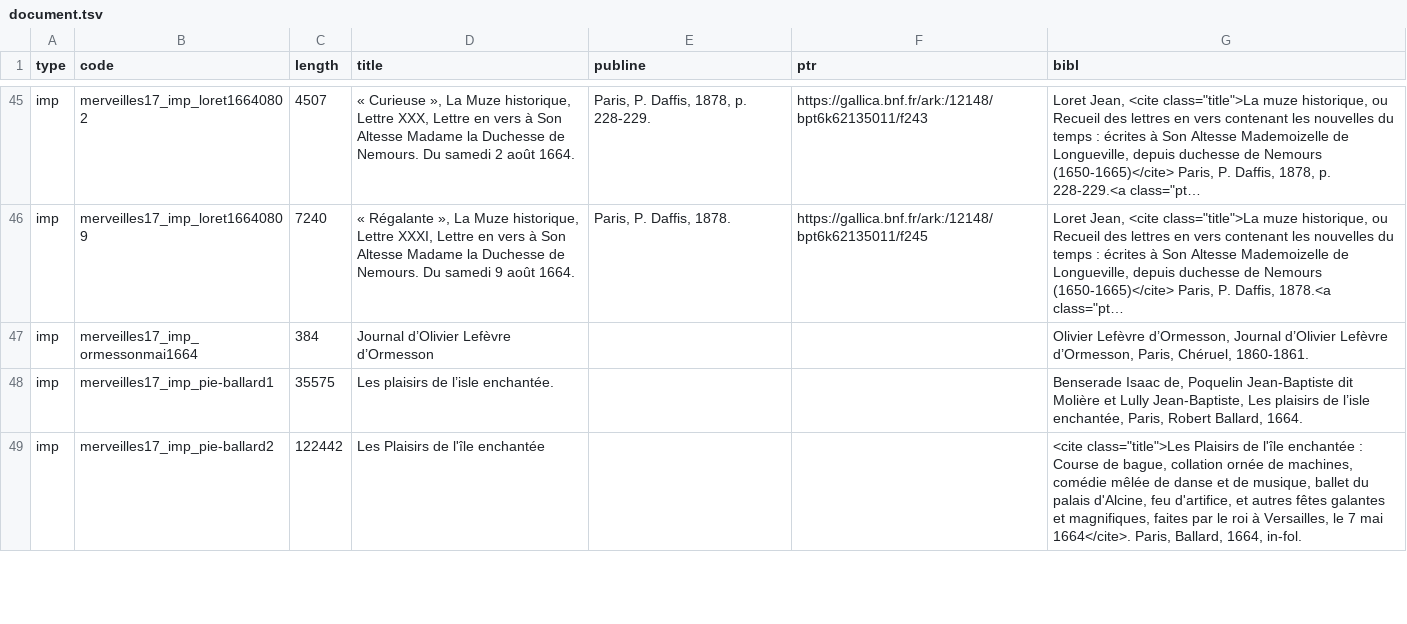
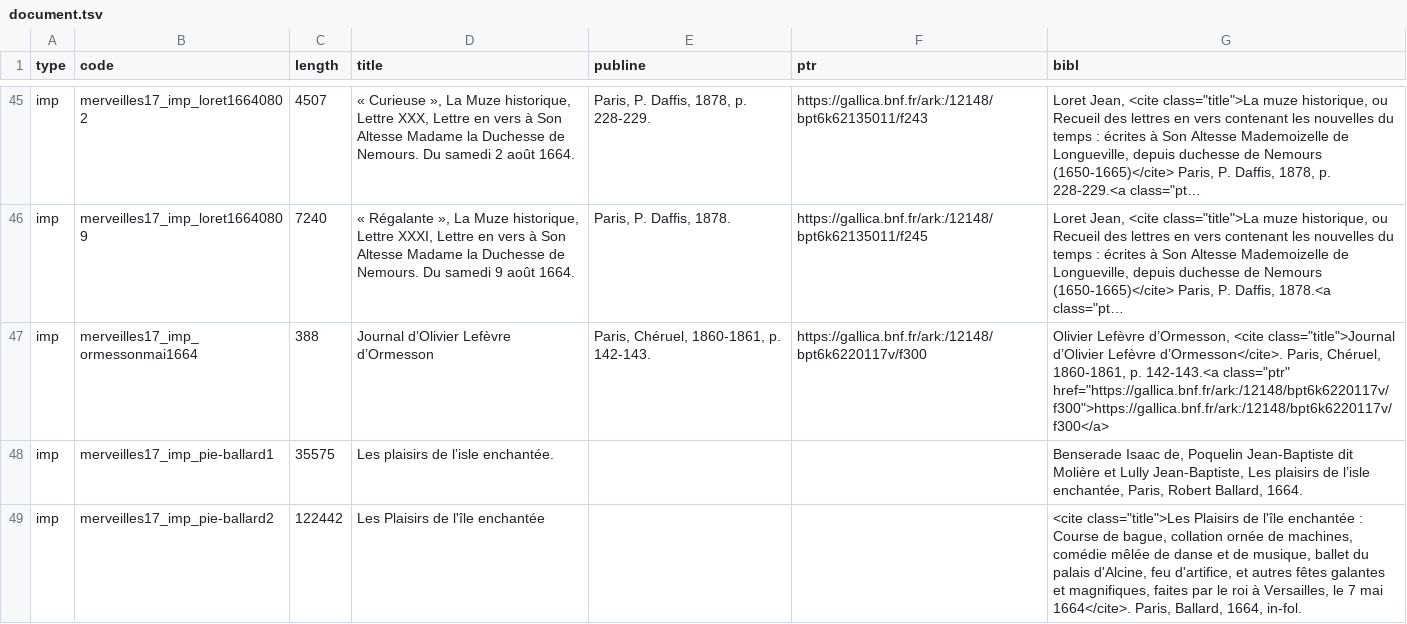
Before and after one commit to fetes17/merveilles17, a TSV file: site/data/document.tsv, drawn as a sheet; only a part is shown, gaps mark what is left out; long unchanged cells end in …; the diff names each change by its address in the sheet, - before the commit and + after, or states it on an @@ line.

```diff
--- a/site/data/document.tsv
+++ b/site/data/document.tsv
-C47 (length): 384
+C47 (length): 388
-E47 (publine): (empty)
+E47 (publine): Paris, Chéruel, 1860-1861, p. 142-143.
-F47 (ptr): (empty)
+F47 (ptr): https://gallica.bnf.fr/ark:/12148/bpt6k6220117v/f300
-G47 (bibl): …Lefèvre d’Ormesson, Journal d’Olivier Lefèvre d’Ormesson, Paris, Chéruel, 1860-1861.
+G47 (bibl): …Lefèvre d’Ormesson, <cite class="title">Journal d’Olivier Lefèvre d’Ormesson</cite>. Paris, Chéruel, 1860-1861, p. 142-143.<a class="ptr" href="https://gallica.bnf.fr/ark:/12148/bpt6k6220117v/f300">https://gallica.bnf.fr/ark:/12148/bpt6k6220117v/f300</a>
```
Also changed, not shown: site/data/date_document.tsv, site/data/personne_document.tsv, 10 other files.
